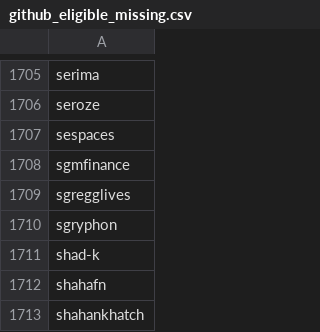
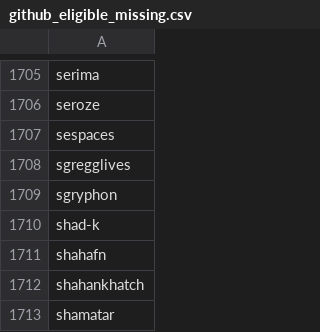
Before and after one commit to delvtech/zk-ids-collection, a CSV file: extra/csv/github_eligible_missing.csv, drawn as a sheet; only a part is shown, gaps mark what is left out; the shorter side is filled out with more unchanged rows; the diff names each change by its address in the sheet, - before the commit and + after, or states it on an @@ line.

```diff
--- a/extra/csv/github_eligible_missing.csv
+++ b/extra/csv/github_eligible_missing.csv
-row 1708: sgmfinance
```
Also changed, not shown: extra/csv/github_eligible.csv, extra/csv/github_ineligible.csv, 9 other files.
